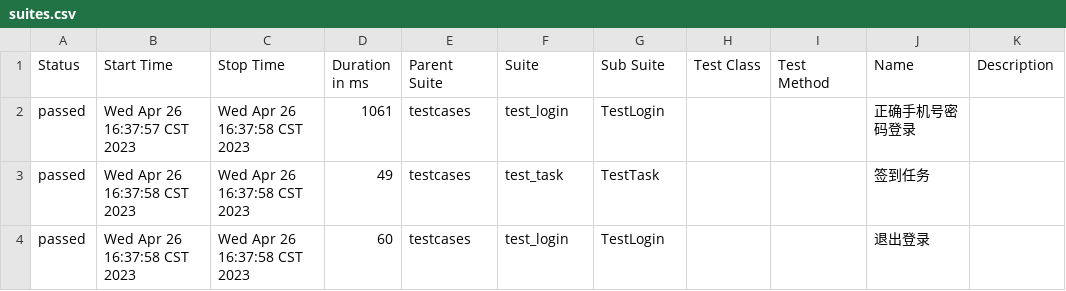
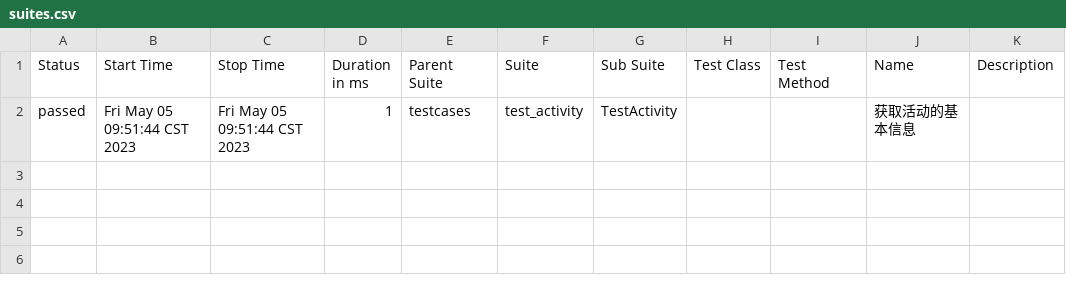
Before and after one commit to xiliuyang1/uu_pytest, a CSV file: reports/allues/data/suites.csv, drawn as a sheet.

```diff
--- a/reports/allues/data/suites.csv
+++ b/reports/allues/data/suites.csv
@@ -1,4 +1,2 @@
 "Status","Start Time","Stop Time","Duration in ms","Parent Suite","Suite","Sub Suite","Test Class","Test Method","Name","Description"
-"passed","Wed Apr 26 16:37:57 CST 2023","Wed Apr 26 16:37:58 CST 2023","1061","testcases","test_login","TestLogin","","","正确手机号密码登录",""
-"passed","Wed Apr 26 16:37:58 CST 2023","Wed Apr 26 16:37:58 CST 2023","49","testcases","test_task","TestTask","","","签到任务",""
-"passed","Wed Apr 26 16:37:58 CST 2023","Wed Apr 26 16:37:58 CST 2023","60","testcases","test_login","TestLogin","","","退出登录",""
+"passed","Fri May 05 09:51:44 CST 2023","Fri May 05 09:51:44 CST 2023","1","testcases","test_activity","TestActivity","","","获取活动的基本信息",""
```
Also changed, not shown: 47 other files.
